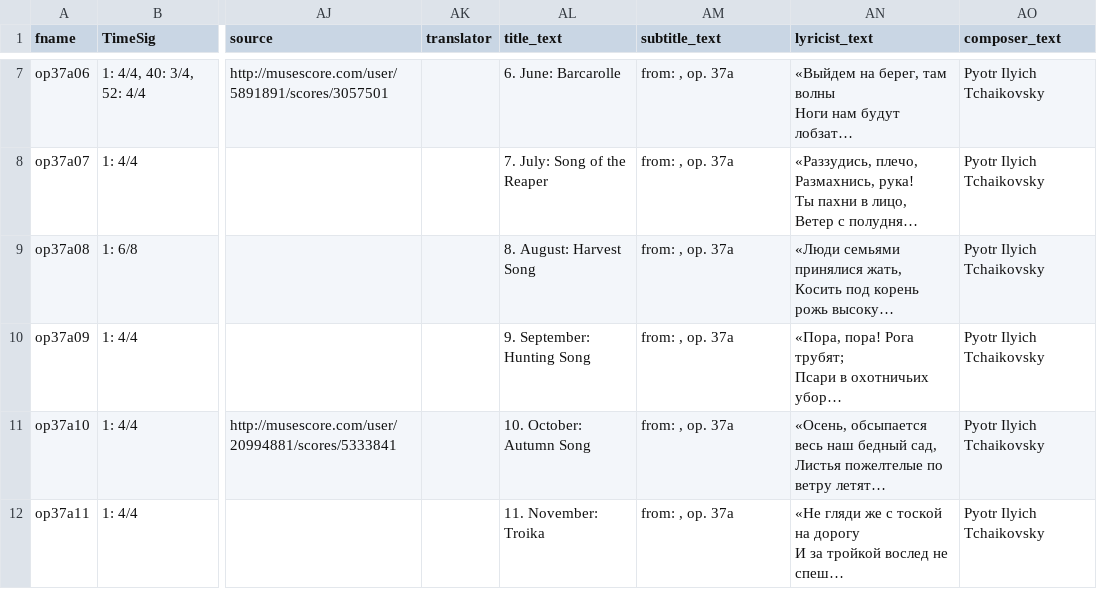
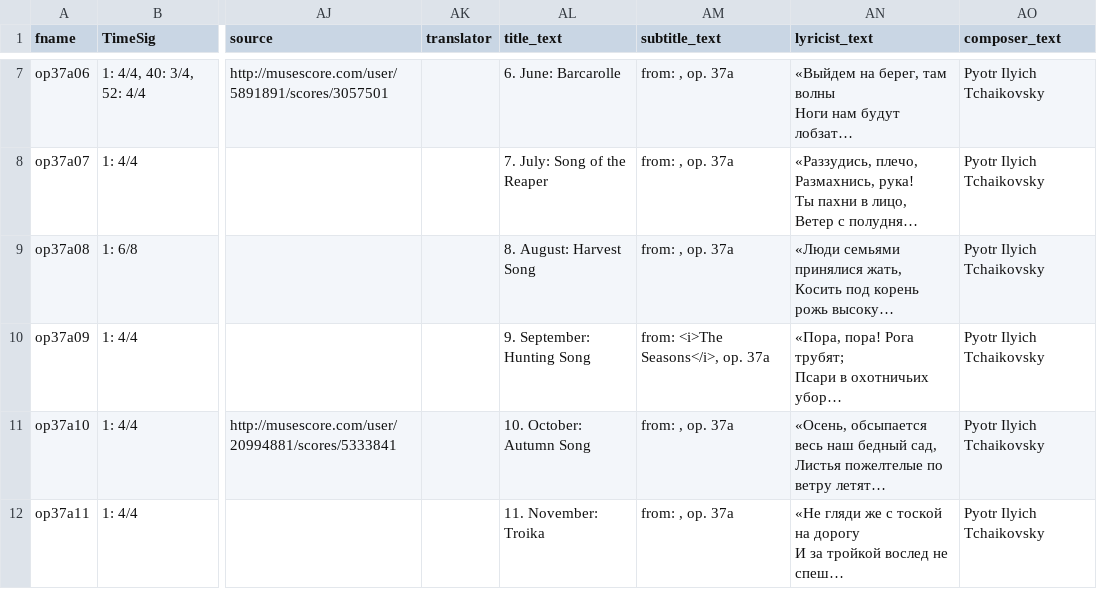
Before and after one commit to DCMLab/tchaikovsky_seasons, a TSV file: metadata.tsv, drawn as a sheet; only a part is shown, gaps mark what is left out; long unchanged cells end in …; the diff names each change by its address in the sheet, - before the commit and + after, or states it on an @@ line.

```diff
--- a/metadata.tsv
+++ b/metadata.tsv
-AM10 (subtitle_text): from: , op. 37a
+AM10 (subtitle_text): from: <i>The Seasons</i>, op. 37a
```
Also changed, not shown: harmonies/op37a09.tsv, 1 other file.
